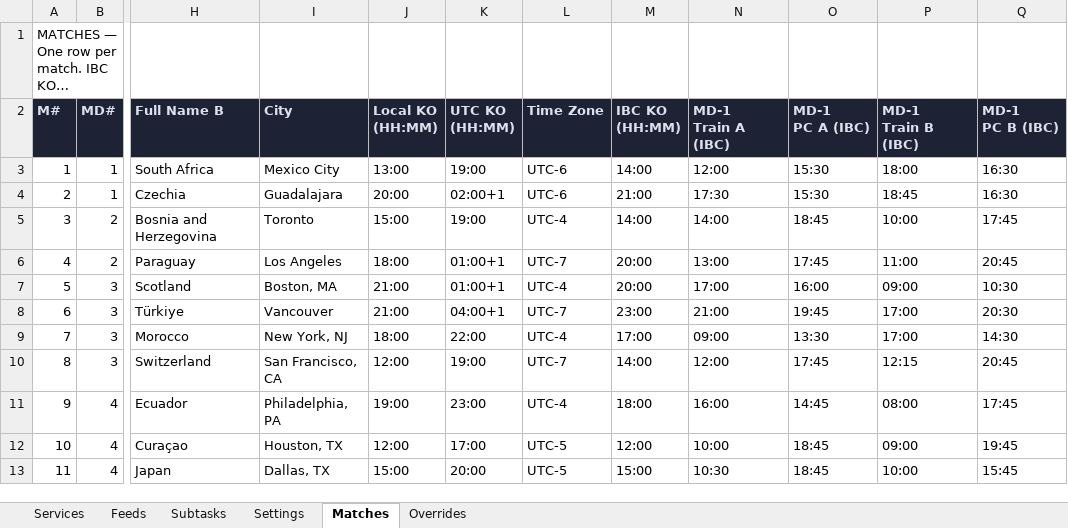
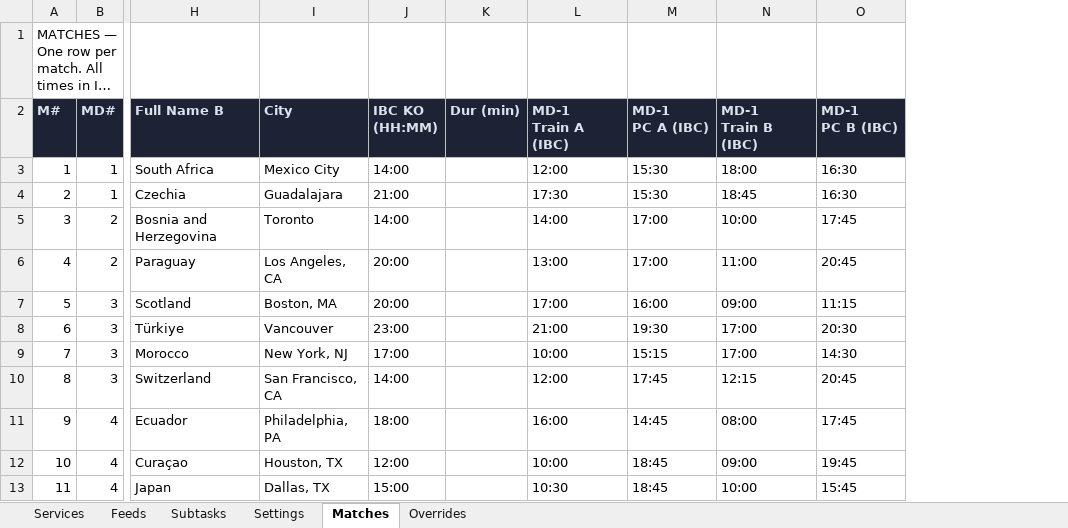
Before and after one commit to JavierHidalgoTV/hbs-tx-schedule, an Excel workbook: FWC26_TX_Input_v3.xlsx, sheet Matches, drawn as a sheet; only a part is shown, gaps mark what is left out; long unchanged cells end in …; values as stored, in another font and other column widths than the file's, no borders; removed rows and columns are numbered as before the commit, all else as after; the diff covers the shown part only; the diff names each change by its address in the sheet, - before the commit and + after, or states it on an @@ line.

```diff
--- a/FWC26_TX_Input_v3.xlsx (sheet Matches)
+++ b/FWC26_TX_Input_v3.xlsx (sheet Matches)
-column J (Local KO (HH:MM)), rows 3-13: 13:00 | 20:00 | 15:00 | 18:00 | 21:00 | 21:00 | 18:00 | 12:00 | 19:00 | 12:00 | 15:00
-column K (UTC KO (HH:MM)), rows 3-13: 19:00 | 02:00+1 | 19:00 | 01:00+1 | 01:00+1 | 04:00+1 | 22:00 | 19:00 | 23:00 | 17:00 | 20:00
-column L (Time Zone), rows 3-13: UTC-6 | UTC-6 | UTC-4 | UTC-7 | UTC-4 | UTC-7 | UTC-4 | UTC-7 | UTC-4 | UTC-5 | UTC-5
+column K (Dur (min)), empty
@@ column A (M#) renumbered in row 1 @@
-M5 (MD-1 PC A (IBC)): 18:45
+M5 (MD-1 PC A (IBC)): 17:00
-I6 (City): Los Angeles
+I6 (City): Los Angeles, CA
-M6 (MD-1 PC A (IBC)): 17:45
+M6 (MD-1 PC A (IBC)): 17:00
-O7 (MD-1 PC B (IBC)): 10:30
+O7 (MD-1 PC B (IBC)): 11:15
-M8 (MD-1 PC A (IBC)): 19:45
+M8 (MD-1 PC A (IBC)): 19:30
-L9 (MD-1 Train A (IBC)): 09:00
+L9 (MD-1 Train A (IBC)): 10:00
-M9 (MD-1 PC A (IBC)): 13:30
+M9 (MD-1 PC A (IBC)): 15:15
```
Also changed, not shown: 76 added rows elsewhere in this sheet, sheet Services, sheet Settings, sheet Feeds, sheet Subtasks, 4 other files.
